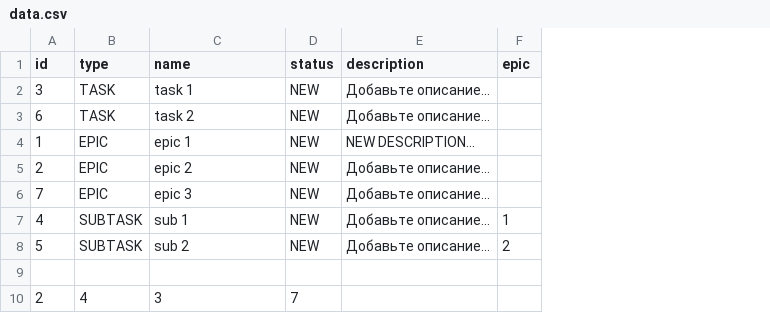
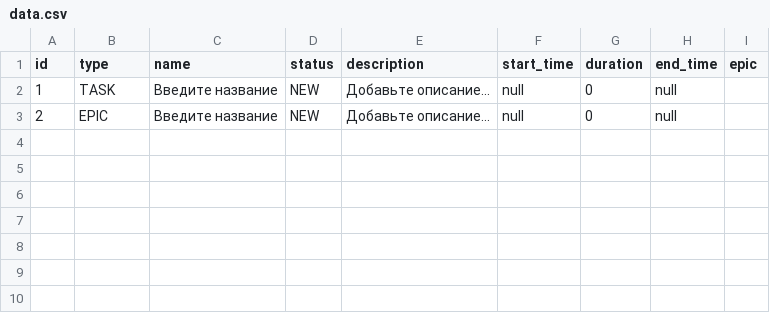
Before and after one commit to shumitum/java-kanban, a CSV file: resources/data.csv, drawn as a sheet; removed rows and columns are numbered as before the commit, all else as after; the diff names each change by its address in the sheet, - before the commit and + after, or states it on an @@ line.

```diff
--- a/resources/data.csv
+++ b/resources/data.csv
+column F (start_time), rows 2-3: null | null
+column G (duration), rows 2-3: 0 | 0
+column H (end_time), rows 2-3: null | null
-row 2: 3 | TASK | task 1 | NEW | Добавьте описание...
-row 3: 6 | TASK | task 2 | NEW | Добавьте описание...
-B2 (type): EPIC
+B2 (type): TASK
-C2 (name): epic 1
+C2 (name): Введите название
-E2 (description): NEW DESCRIPTION...
+E2 (description): Добавьте описание...
-C3 (name): epic 2
+C3 (name): Введите название
-row 6: 7 | EPIC | epic 3 | NEW | Добавьте описание...
-row 7: 4 | SUBTASK | sub 1 | NEW | Добавьте описание... | 1
-row 8: 5 | SUBTASK | sub 2 | NEW | Добавьте описание... | 2
-row 9: (empty)
-row 10: 2 | 4 | 3 | 7
```
Also changed, not shown: 14 other files.
